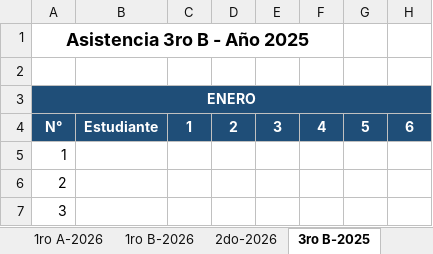
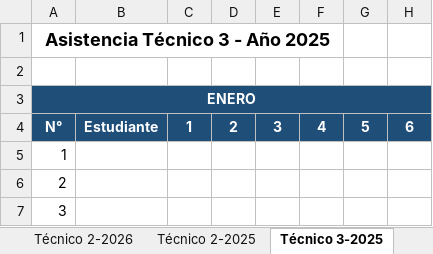
Before and after one commit to GBrielOR/dashboard-asistencia, an Excel workbook: Asistencia_Escolar_CORREGIDA_FINAL.xlsx, sheet Técnico 3-2025, drawn as a sheet; only a part is shown; values as stored, in another font and other column widths than the file's, no borders; the diff names each change by its address in the sheet, - before the commit and + after, or states it on an @@ line.

```diff
--- a/Asistencia_Escolar_CORREGIDA_FINAL.xlsx (sheet Técnico 3-2025)
+++ b/Asistencia_Escolar_CORREGIDA_FINAL.xlsx (sheet Técnico 3-2025)
-sheet tab: 2do-2026
+sheet tab: Técnico 2-2026
-sheet tab: 3ro B-2025
+sheet tab: Técnico 3-2025
-sheet tab: 1ro B-2026
+sheet tab: Técnico 2-2025
-A1: Asistencia 3ro B - Año 2025
+A1: Asistencia Técnico 3 - Año 2025
```
Also changed, not shown: sheet Técnico 2-2026, sheet Ciencias 1-2026, sheet Técnico 1-2026, sheet Ciencias 2-2025, sheet Ciencias 2-2026, sheet Ciencias 3-2025, 2 more sheets, other sheet tabs.
